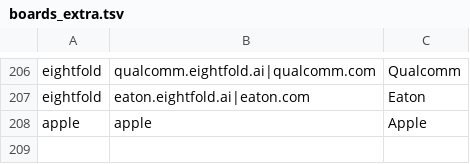
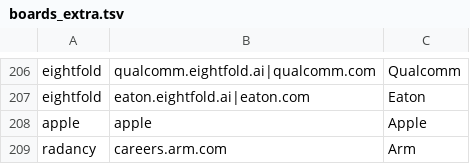
Before and after one commit to ewuerfl/intern-finder-app, a TSV file: intern-finder/pipeline/boards_extra.tsv, drawn as a sheet; only a part is shown, gaps mark what is left out.

```diff
--- a/intern-finder/pipeline/boards_extra.tsv
+++ b/intern-finder/pipeline/boards_extra.tsv
@@ -208 +208,2 @@ eightfold	eaton.eightfold.ai|eaton.com	Eaton
 apple	apple	Apple
+radancy	careers.arm.com	Arm
```
Also changed, not shown: intern-finder/pipeline/companies.tsv, 3 other files.
